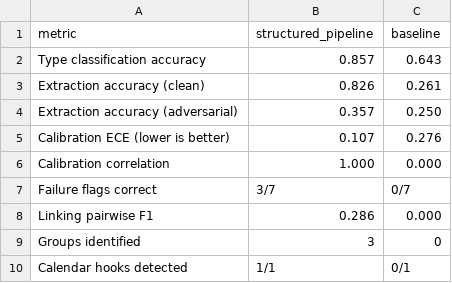
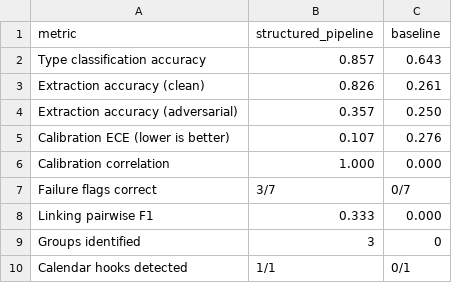
Before and after one commit to Coslate/ContextLens-A-Vision-Agent-for-Personal-Visual-Context, a CSV file: results/tables/comparison.csv, drawn as a sheet.

```diff
--- a/results/tables/comparison.csv
+++ b/results/tables/comparison.csv
@@ -7,3 +7,3 @@ Calibration correlation,1.000,0.000
 Failure flags correct,3/7,0/7
-Linking pairwise F1,0.286,0.000
+Linking pairwise F1,0.333,0.000
 Groups identified,3,0
```
Also changed, not shown: 5 other files.
